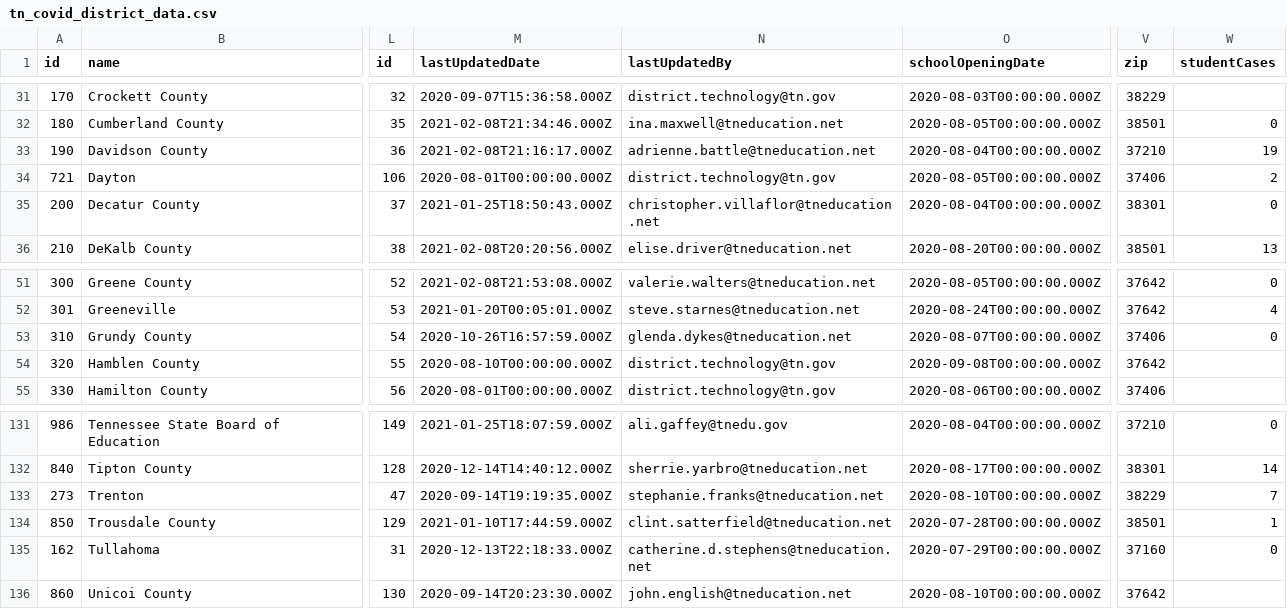
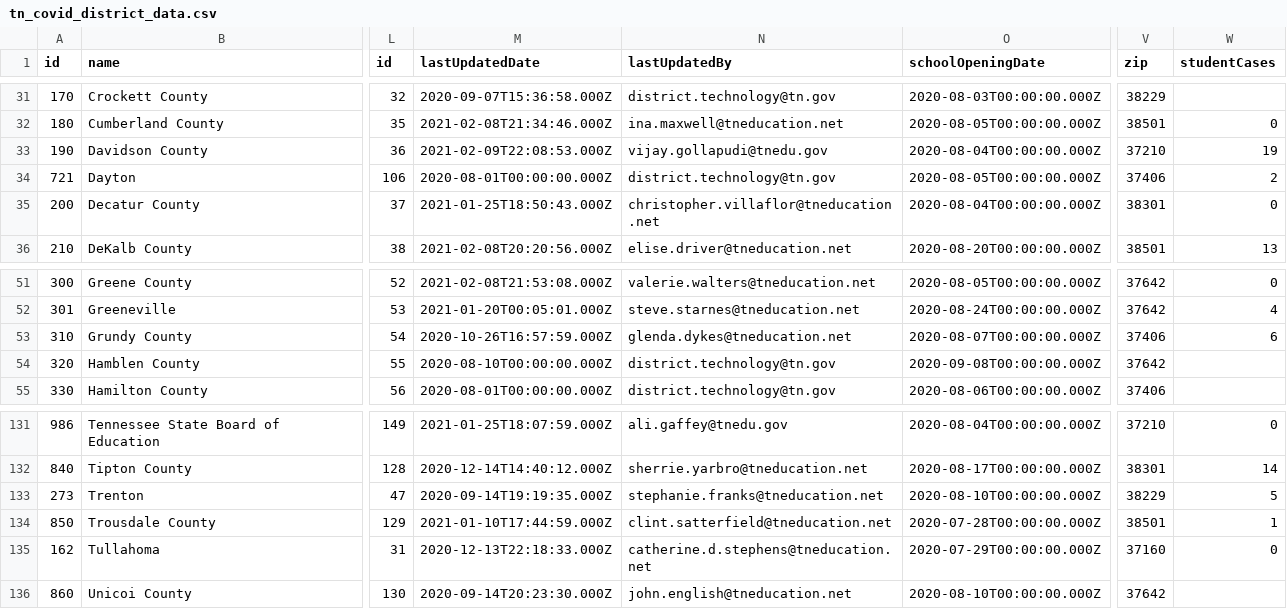
Before and after one commit to Chalkbeat/tn-covid-data, a CSV file: tn_covid_district_data.csv, drawn as a sheet; only a part is shown, gaps mark what is left out; the diff covers the shown part only; the diff names each change by its address in the sheet, - before the commit and + after, or states it on an @@ line.

```diff
--- a/tn_covid_district_data.csv
+++ b/tn_covid_district_data.csv
-M33 (lastUpdatedDate): 2021-02-08T21:16:17.000Z
+M33 (lastUpdatedDate): 2021-02-09T22:08:53.000Z
-N33 (lastUpdatedBy): adrienne.battle@tneducation.net
+N33 (lastUpdatedBy): vijay.gollapudi@tnedu.gov
-W53 (studentCases): 0
+W53 (studentCases): 6
-W133 (studentCases): 7
+W133 (studentCases): 5
```
Also changed, not shown: 17 edited cells elsewhere in this file.
